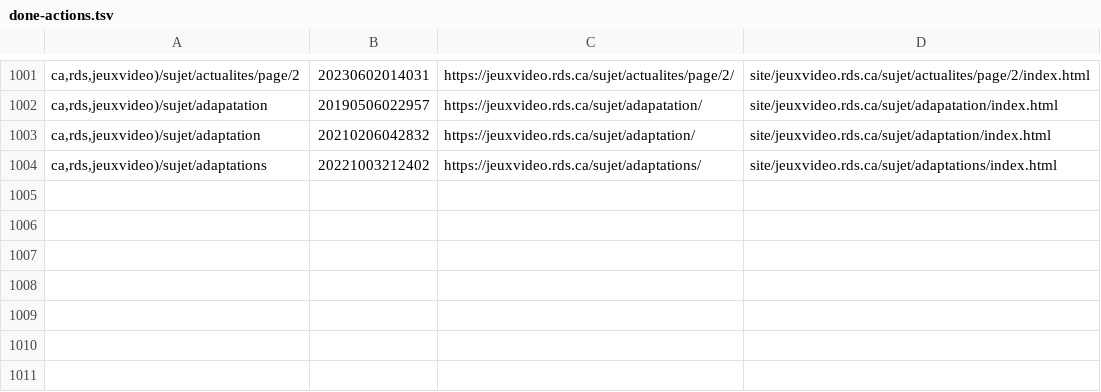
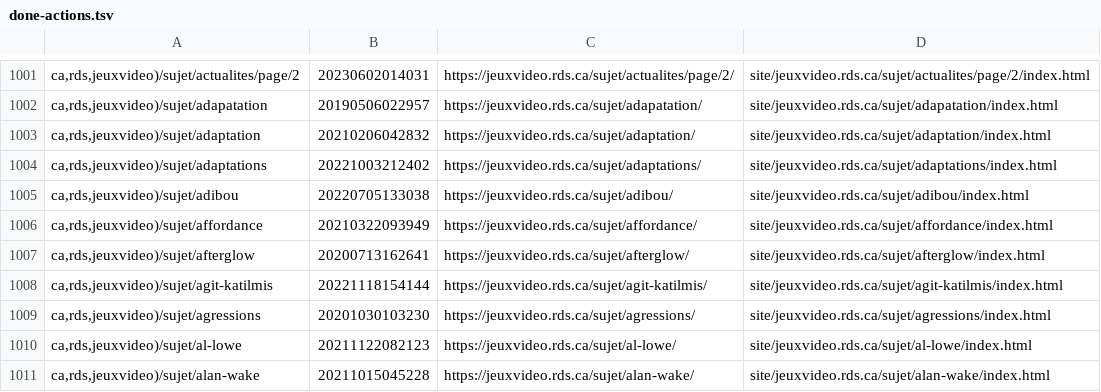
Before and after one commit to mjramos86/archiveRDSV, a TSV file: state/done-actions.tsv, drawn as a sheet; only a part is shown, gaps mark what is left out; the diff names each change by its address in the sheet, - before the commit and + after, or states it on an @@ line.

```diff
--- a/state/done-actions.tsv
+++ b/state/done-actions.tsv
+row 1005: ca,rds,jeuxvideo)/sujet/adibou | 20220705133038 | https://jeuxvideo.rds.ca/sujet/adibou/ | site/jeuxvideo.rds.ca/sujet/adibou/index.html
+row 1006: ca,rds,jeuxvideo)/sujet/affordance | 20210322093949 | https://jeuxvideo.rds.ca/sujet/affordance/ | site/jeuxvideo.rds.ca/sujet/affordance/index.html
+row 1007: ca,rds,jeuxvideo)/sujet/afterglow | 20200713162641 | https://jeuxvideo.rds.ca/sujet/afterglow/ | site/jeuxvideo.rds.ca/sujet/afterglow/index.html
+row 1008: ca,rds,jeuxvideo)/sujet/agit-katilmis | 20221118154144 | https://jeuxvideo.rds.ca/sujet/agit-katilmis/ | site/jeuxvideo.rds.ca/sujet/agit-katilmis/index.html
+row 1009: ca,rds,jeuxvideo)/sujet/agressions | 20201030103230 | https://jeuxvideo.rds.ca/sujet/agressions/ | site/jeuxvideo.rds.ca/sujet/agressions/index.html
+row 1010: ca,rds,jeuxvideo)/sujet/al-lowe | 20211122082123 | https://jeuxvideo.rds.ca/sujet/al-lowe/ | site/jeuxvideo.rds.ca/sujet/al-lowe/index.html
+row 1011: ca,rds,jeuxvideo)/sujet/alan-wake | 20211015045228 | https://jeuxvideo.rds.ca/sujet/alan-wake/ | site/jeuxvideo.rds.ca/sujet/alan-wake/index.html
```
